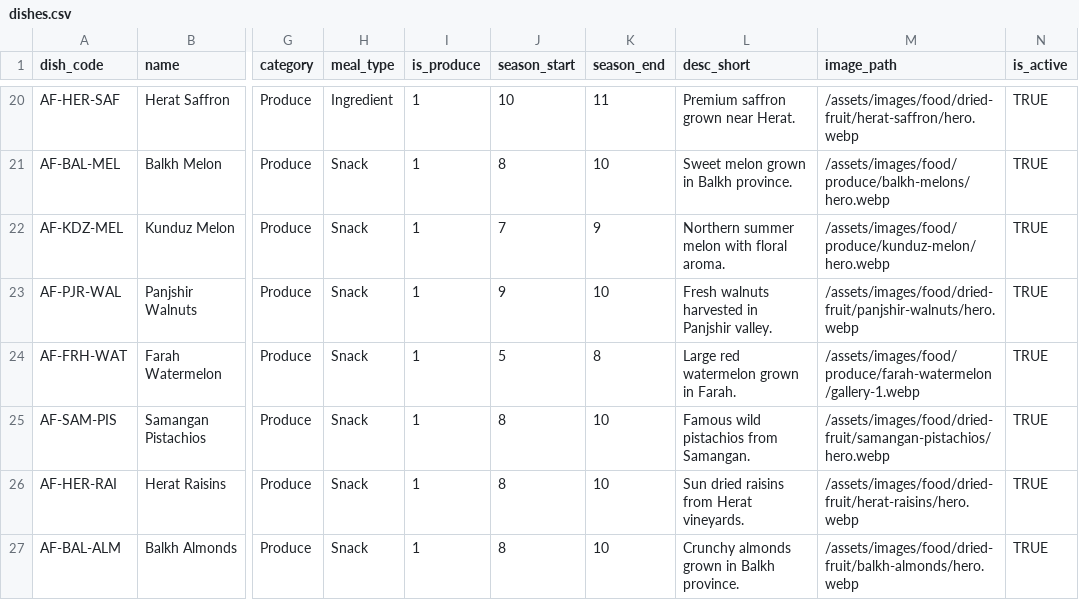
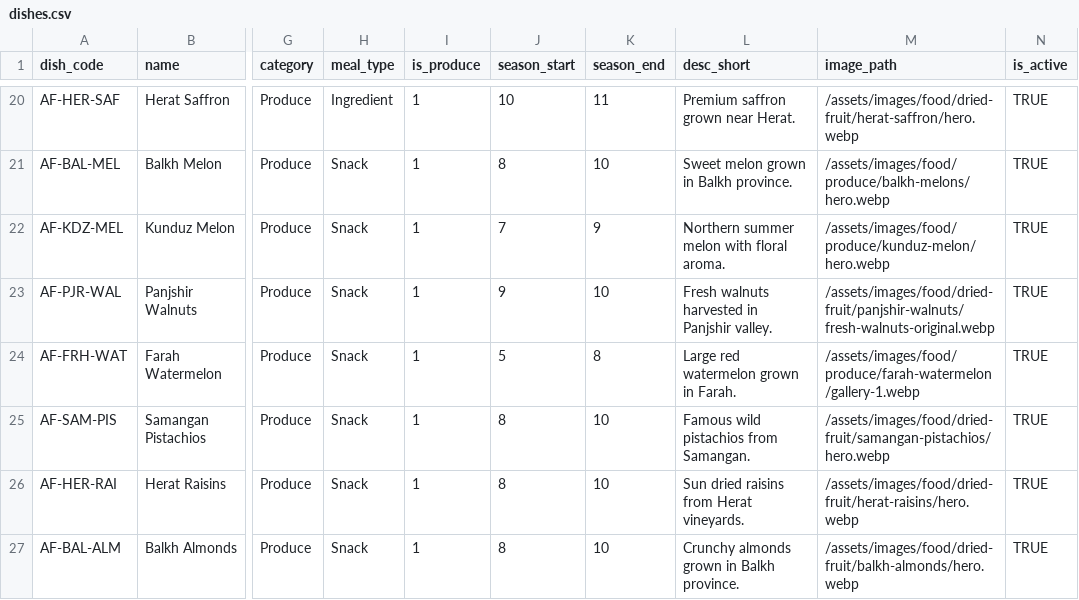
Before and after one commit to james-sidiqi/afghantours-cpanel-final-2026-09-05, a CSV file: data/dishes.csv, drawn as a sheet; only a part is shown, gaps mark what is left out; the diff names each change by its address in the sheet, - before the commit and + after, or states it on an @@ line.

```diff
--- a/data/dishes.csv
+++ b/data/dishes.csv
-M23 (image_path): /assets/images/food/dried-fruit/panjshir-walnuts/hero.webp
+M23 (image_path): /assets/images/food/dried-fruit/panjshir-walnuts/fresh-walnuts-original.webp
```
Also changed, not shown: data/activities.csv, 58 other files.
